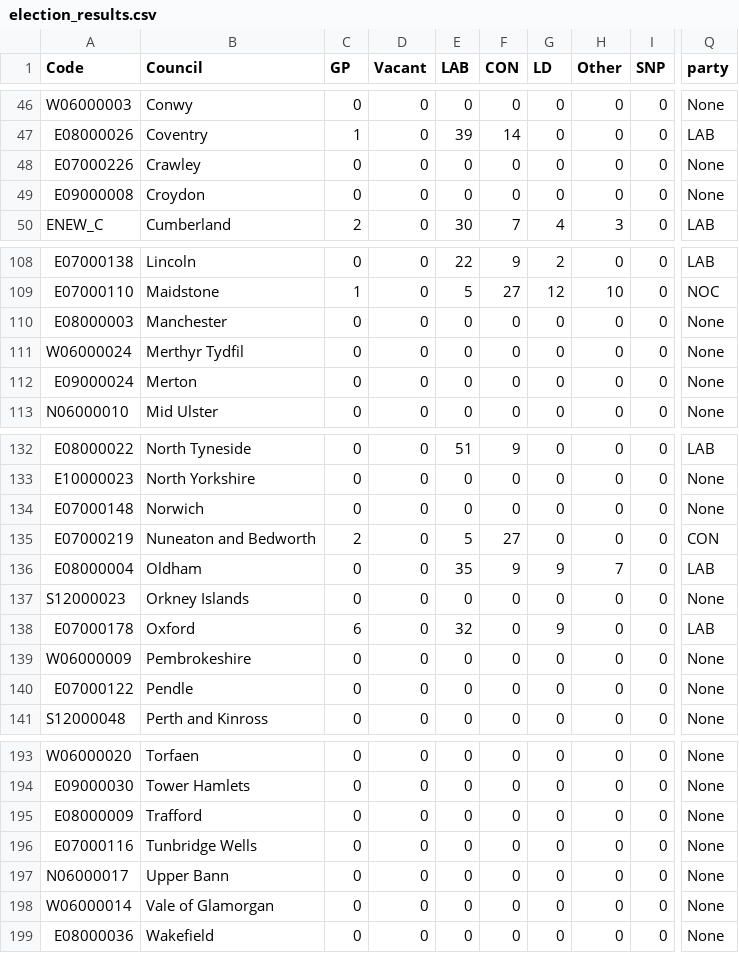
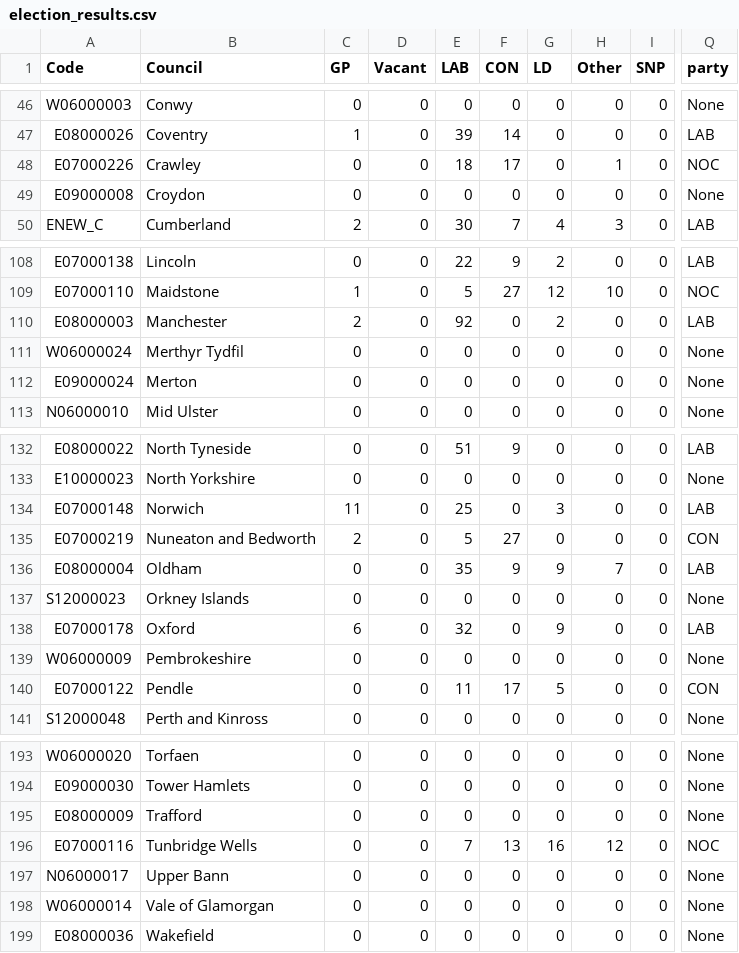
Before and after one commit to tomsaunders98/LocalElections2022, a CSV file: election_results.csv, drawn as a sheet; only a part is shown, gaps mark what is left out; the diff covers the shown part only; the diff names each change by its address in the sheet, - before the commit and + after, or states it on an @@ line.

```diff
--- a/election_results.csv
+++ b/election_results.csv
-E48 (LAB): 0
+E48 (LAB): 18
-F48 (CON): 0
+F48 (CON): 17
-H48 (Other): 0
+H48 (Other): 1
-Q48 (party): None
+Q48 (party): NOC
-C110 (GP): 0
+C110 (GP): 2
-E110 (LAB): 0
+E110 (LAB): 92
-G110 (LD): 0
+G110 (LD): 2
-Q110 (party): None
+Q110 (party): LAB
-C134 (GP): 0
+C134 (GP): 11
-E134 (LAB): 0
+E134 (LAB): 25
-G134 (LD): 0
+G134 (LD): 3
-Q134 (party): None
+Q134 (party): LAB
-E140 (LAB): 0
+E140 (LAB): 11
-F140 (CON): 0
+F140 (CON): 17
-G140 (LD): 0
+G140 (LD): 5
-Q140 (party): None
+Q140 (party): CON
-E196 (LAB): 0
+E196 (LAB): 7
-F196 (CON): 0
+F196 (CON): 13
-G196 (LD): 0
+G196 (LD): 16
-H196 (Other): 0
+H196 (Other): 12
-Q196 (party): None
+Q196 (party): NOC
```
Also changed, not shown: 37 edited cells elsewhere in this file.
